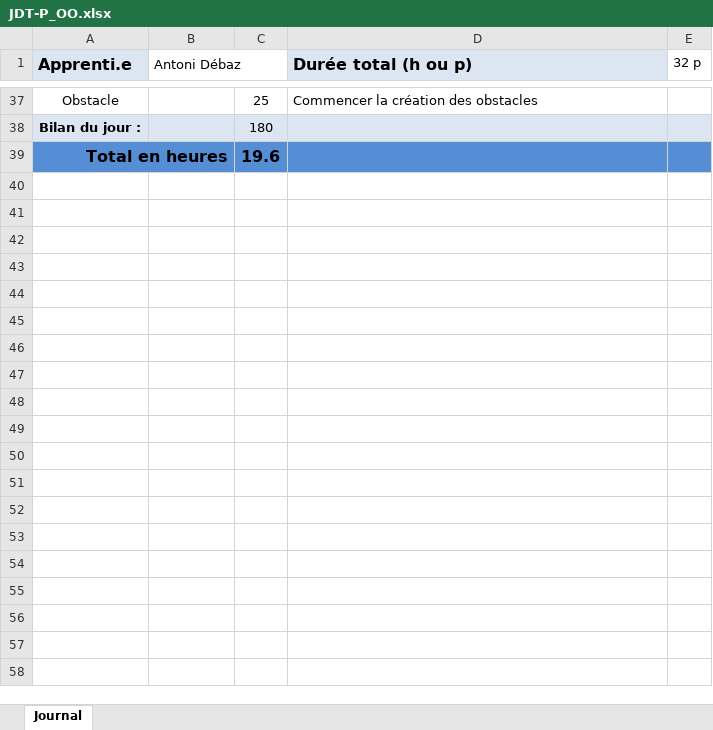
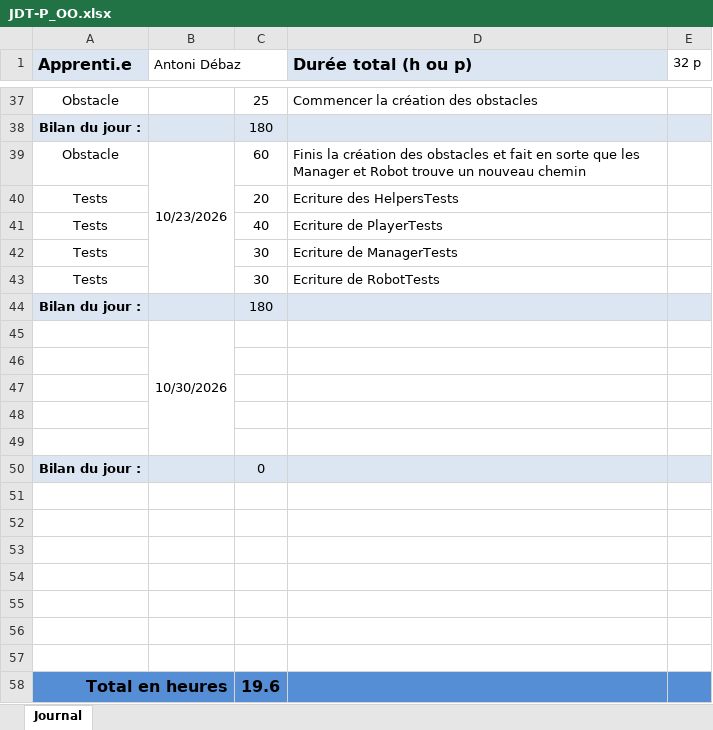
Before and after one commit to AntoDeba/P_OO-ShootMeUp, an Excel workbook: doc/JDT-P_OO.xlsx, sheet Journal, drawn as a sheet; only a part is shown, gaps mark what is left out; values as stored, in another font and other column widths than the file's, no borders; the diff names each change by its address in the sheet, - before the commit and + after, or states it on an @@ line.

```diff
--- a/doc/JDT-P_OO.xlsx (sheet Journal)
+++ b/doc/JDT-P_OO.xlsx (sheet Journal)
+row 39: Obstacle | 10/23/2026 | 60 | Finis la création des obstacles et fait en sorte que les Manager et Robot trouve un nouveau chemin
+row 40: Tests |  | 20 | Ecriture des HelpersTests
+row 41: Tests |  | 40 | Ecriture de PlayerTests
+row 42: Tests |  | 30 | Ecriture de ManagerTests
+row 43: Tests |  | 30 | Ecriture de RobotTests
+row 44: Bilan du jour : |  | 180
+row 45:  | 10/30/2026
+row 46: (empty)
+row 47: (empty)
+row 48: (empty)
+row 49: (empty)
+row 50: Bilan du jour : |  | 0
+row 51: (empty)
+row 52: (empty)
+row 53: (empty)
+row 54: (empty)
+row 55: (empty)
+row 56: (empty)
+row 57: (empty)
```
Also changed, not shown: 2 other files.
